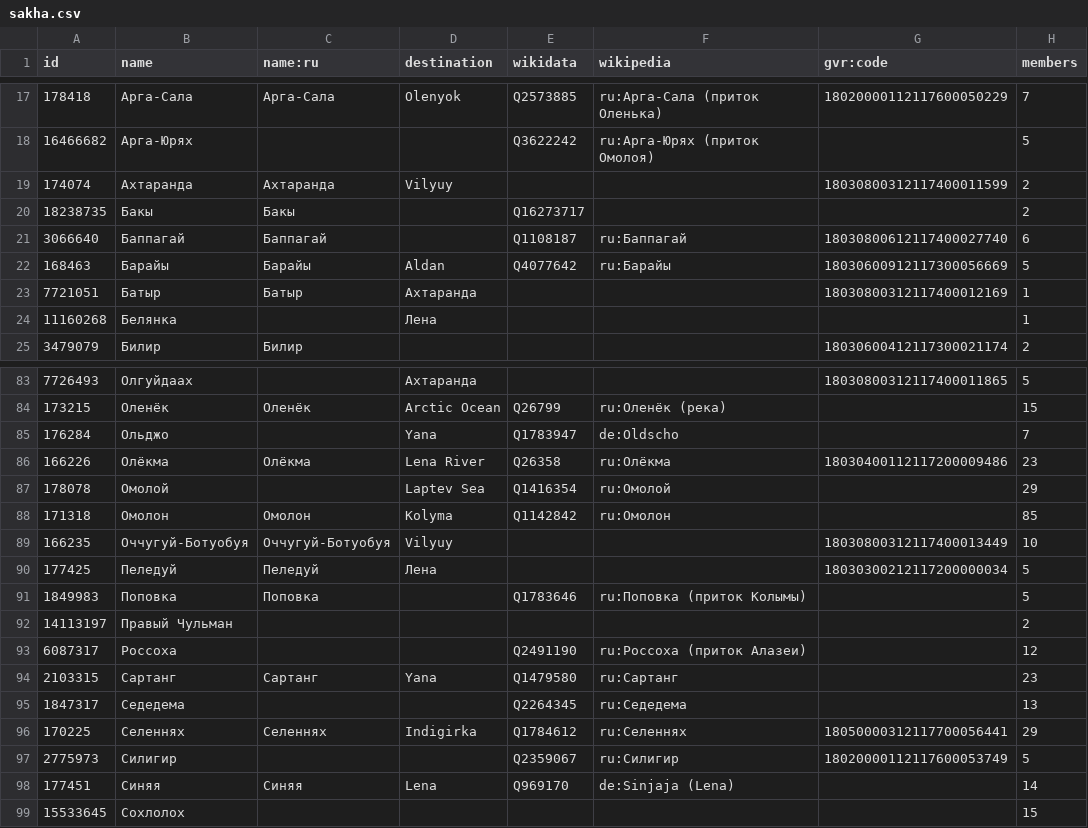
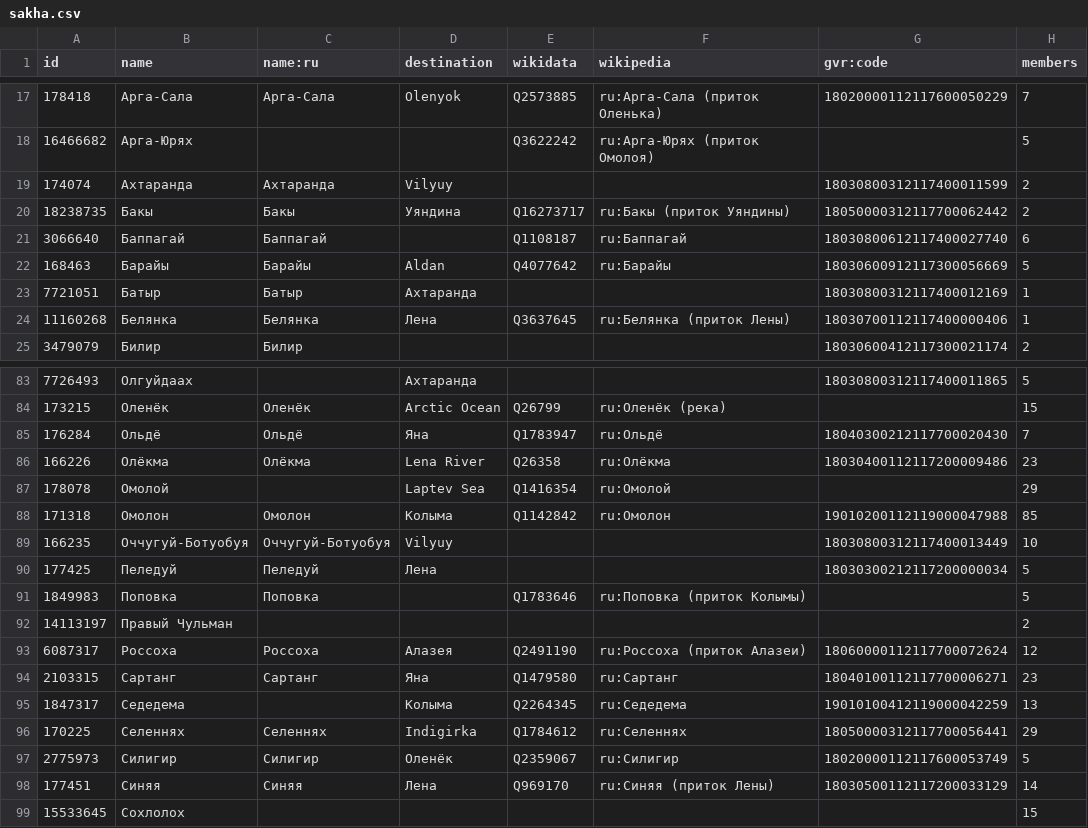
Before and after one commit to sikmir/osm-rivers, a CSV file: sakha.csv, drawn as a sheet; only a part is shown, gaps mark what is left out; the diff covers the shown part only.

```diff
--- a/sakha.csv
+++ b/sakha.csv
@@ -19,3 +19,3 @@ id,name,name:ru,destination,wikidata,wikipedia,gvr:code,members
 174074,"Ахтаранда","Ахтаранда","Vilyuy",,,"18030800312117400011599",2
-18238735,"Бакы","Бакы",,"Q16273717",,,2
+18238735,"Бакы","Бакы","Уяндина","Q16273717","ru:Бакы (приток Уяндины)","18050000312117700062442",2
 3066640,"Баппагай","Баппагай",,"Q1108187","ru:Баппагай","18030800612117400027740",6
@@ -23,3 +23,3 @@ id,name,name:ru,destination,wikidata,wikipedia,gvr:code,members
 7721051,"Батыр","Батыр","Ахтаранда",,,"18030800312117400012169",1
-11160268,"Белянка",,"Лена",,,,1
+11160268,"Белянка","Белянка","Лена","Q3637645","ru:Белянка (приток Лены)","18030700112117400000406",1
 3479079,"Билир","Билир",,,,"18030600412117300021174",2
@@ -84,6 +84,6 @@ id,name,name:ru,destination,wikidata,wikipedia,gvr:code,members
 173215,"Оленёк","Оленёк","Arctic Ocean","Q26799","ru:Оленёк (река)",,15
-176284,"Ольджо",,"Yana","Q1783947","de:Oldscho",,7
+176284,"Ольдё","Ольдё","Яна","Q1783947","ru:Ольдё","18040300212117700020430",7
 166226,"Олёкма","Олёкма","Lena River","Q26358","ru:Олёкма","18030400112117200009486",23
 178078,"Омолой",,"Laptev Sea","Q1416354","ru:Омолой",,29
-171318,"Омолон","Омолон","Kolyma","Q1142842","ru:Омолон",,85
+171318,"Омолон","Омолон","Колыма","Q1142842","ru:Омолон","19010200112119000047988",85
 166235,"Оччугуй-Ботуобуя","Оччугуй-Ботуобуя","Vilyuy",,,"18030800312117400013449",10
@@ -92,8 +92,8 @@ id,name,name:ru,destination,wikidata,wikipedia,gvr:code,members
 14113197,"Правый Чульман",,,,,,2
-6087317,"Россоха",,,"Q2491190","ru:Россоха (приток Алазеи)",,12
-2103315,"Сартанг","Сартанг","Yana","Q1479580","ru:Сартанг",,23
-1847317,"Седедема",,,"Q2264345","ru:Седедема",,13
+6087317,"Россоха","Россоха","Алазея","Q2491190","ru:Россоха (приток Алазеи)","18060000112117700072624",12
+2103315,"Сартанг","Сартанг","Яна","Q1479580","ru:Сартанг","18040100112117700006271",23
+1847317,"Седедема",,"Колыма","Q2264345","ru:Седедема","19010100412119000042259",13
 170225,"Селеннях","Селеннях","Indigirka","Q1784612","ru:Селеннях","18050000312117700056441",29
-2775973,"Силигир",,,"Q2359067","ru:Силигир","18020000112117600053749",5
-177451,"Синяя","Синяя","Lena","Q969170","de:Sinjaja (Lena)",,14
+2775973,"Силигир","Силигир","Оленёк","Q2359067","ru:Силигир","18020000112117600053749",5
+177451,"Синяя","Синяя","Лена","Q969170","ru:Синяя (приток Лены)","18030500112117200033129",14
 15533645,"Сохлолох",,,,,,15
```
Also changed, not shown: 13 edited cells elsewhere in this file, buryatia.csv, irkutsk.csv, 5 other files.
